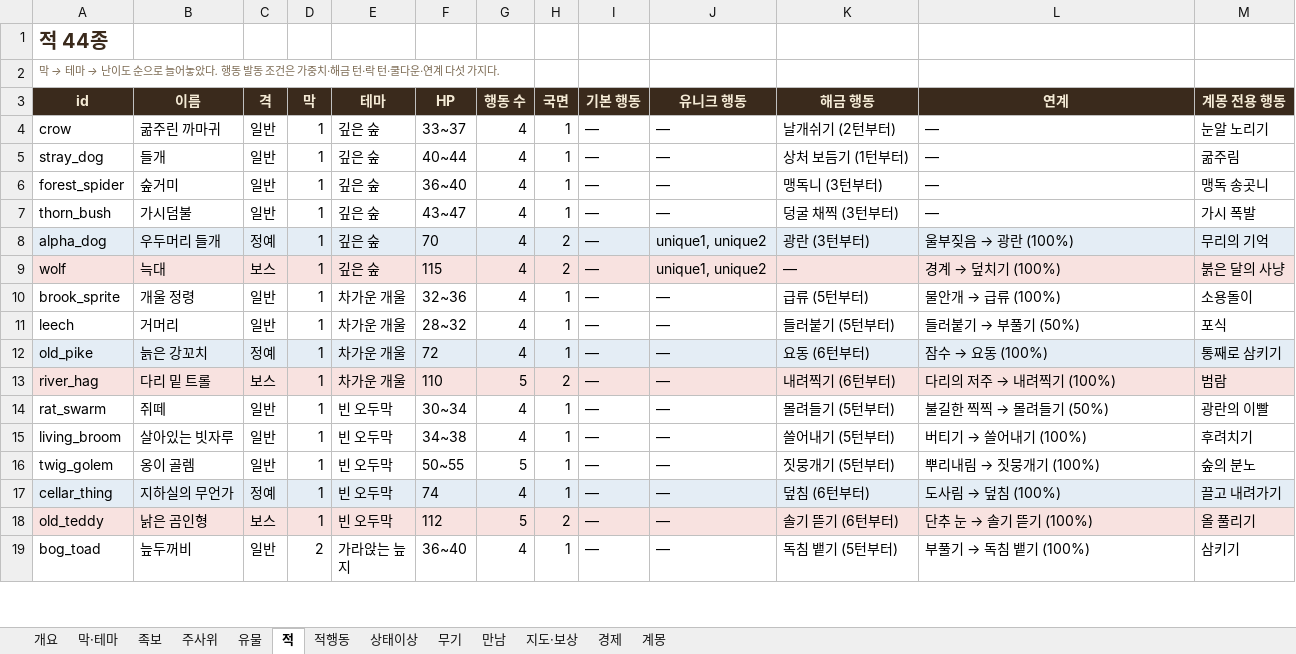
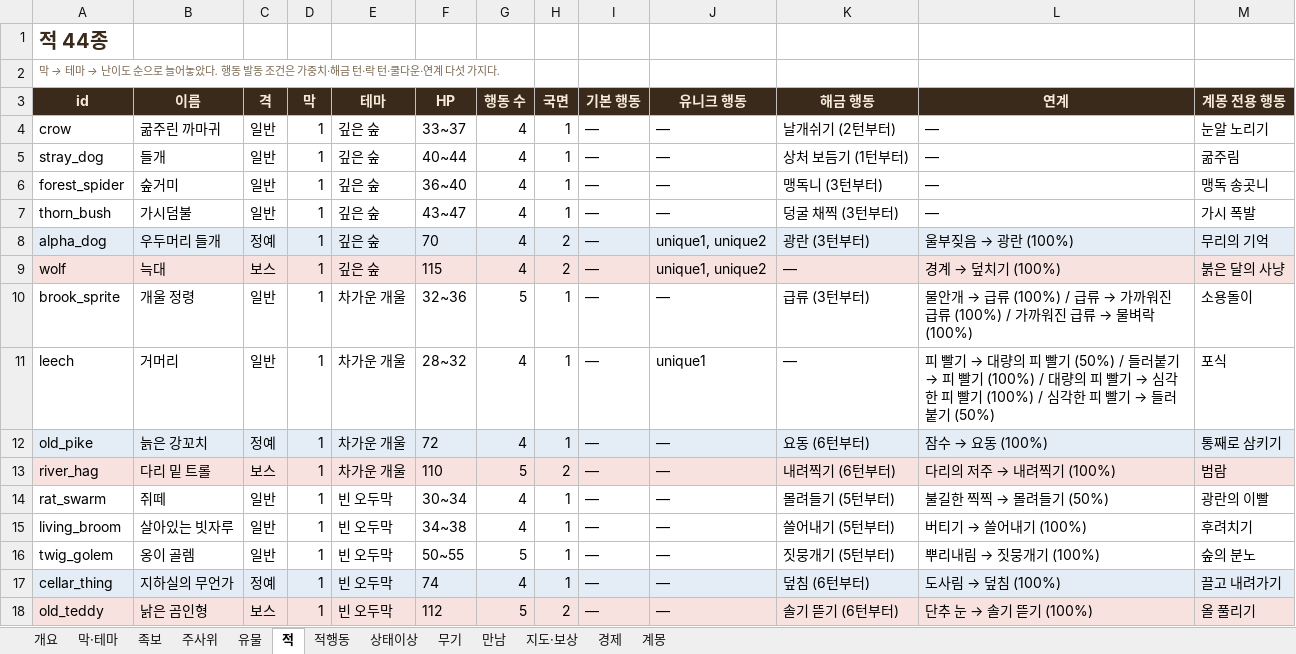
Before and after one commit to sepi-toolbox/Redhood, an Excel workbook: docs/REDHOOD_game_db.xlsx, sheet 적, drawn as a sheet; only a part is shown; the shorter side is filled out with more unchanged rows; values as stored, in another font and other column widths than the file's, no borders; the diff names each change by its address in the sheet, - before the commit and + after, or states it on an @@ line.

```diff
--- a/docs/REDHOOD_game_db.xlsx (sheet 적)
+++ b/docs/REDHOOD_game_db.xlsx (sheet 적)
-G10 (행동 수): 4
+G10 (행동 수): 5
-K10 (해금 행동): 급류 (5턴부터)
+K10 (해금 행동): 급류 (3턴부터)
@@ L10 (연계): 물안개 → 급류 (100%) → 물안개 → 급류 (100%) / 급류 → 가까워진 급류 (100%) / 가까워진 급류 → 물벼락 (100%) @@
-J11 (유니크 행동): —
+J11 (유니크 행동): unique1
-K11 (해금 행동): 들러붙기 (5턴부터)
+K11 (해금 행동): —
@@ L11 (연계): 들러붙기 → 부풀기 (50%) → 피 빨기 → 대량의 피 빨기 (50%) / 들러붙기 → 피 빨기 (100%) / 대량의 피 빨기 → 심각한 피 빨기 (100%) / 심각한 피 빨기 → 들러붙기 (50%) @@
```
Also changed, not shown: sheet 적행동, sheet 개요, 9 other files.
